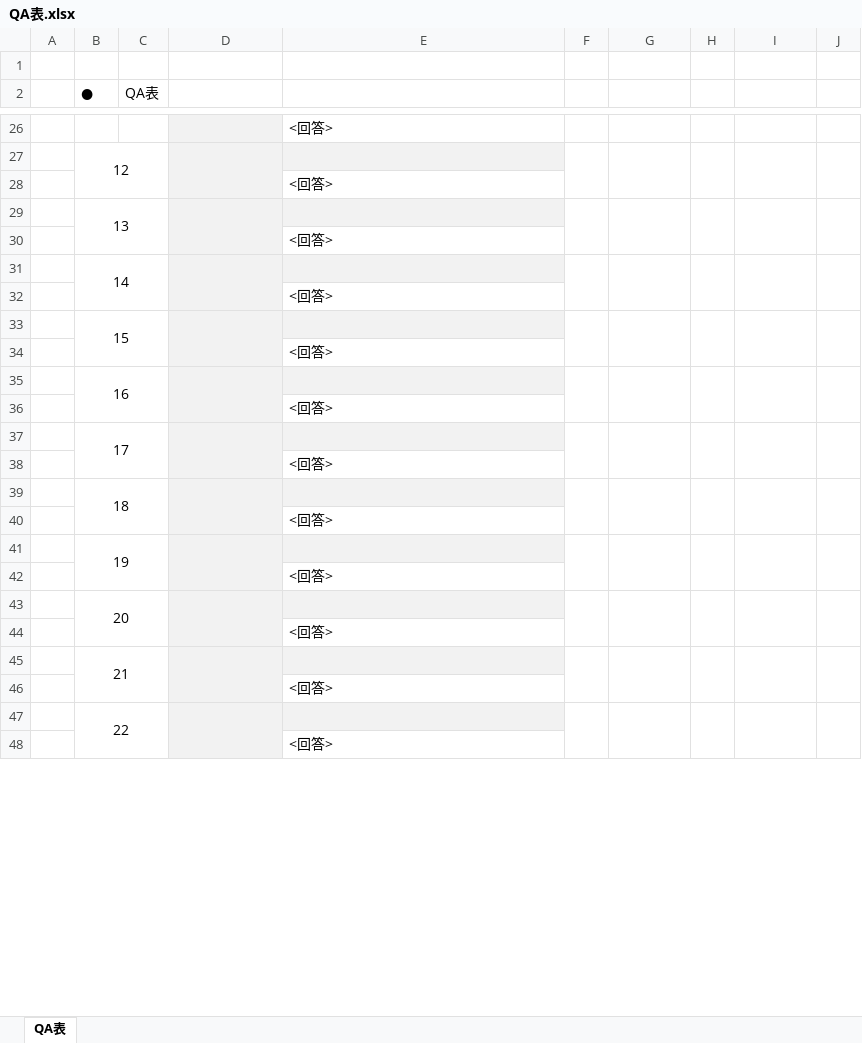
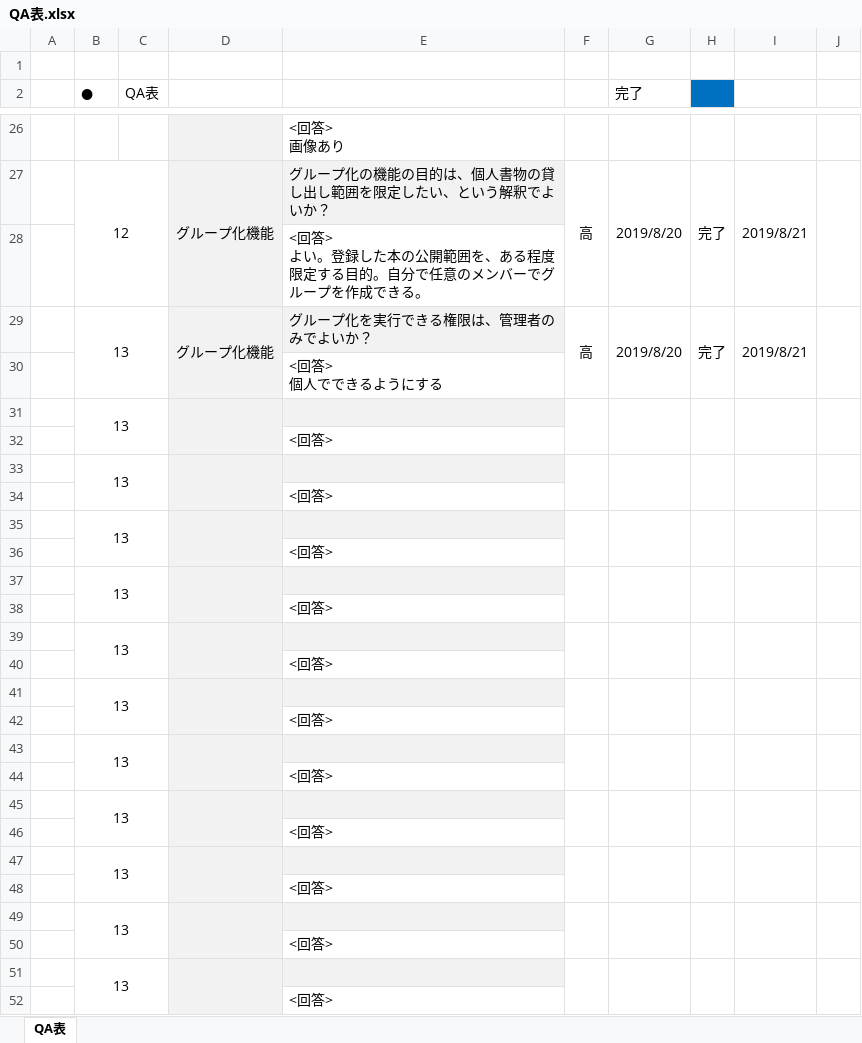
Before and after one commit to MiyukiIkeda/-, an Excel workbook: documents/QA表.xlsx, sheet QA表, drawn as a sheet; only a part is shown, gaps mark what is left out; values as stored, in another font and other column widths than the file's, no borders; conditional formats not drawn; addresses are those after the commit; ↵ is a line break in a cell; the diff covers the shown part only; the diff names each change by its address in the sheet, - before the commit and + after, or states it on an @@ line.

```diff
--- a/documents/QA表.xlsx (sheet QA表)
+++ b/documents/QA表.xlsx (sheet QA表)
-G2: (empty)
+G2: 完了
-H2 fill: none
+H2 fill: #0070C0
-E26: <回答>
+E26: <回答> ↵ 画像あり
+row 27:  | 12 |  | グループ化機能 | グループ化の機能の目的は、個人書物の貸し出し範囲を限定したい、という解釈でよいか？ | 高 | 2019/8/20 | 完了 | 2019/8/21
+row 28:  |  |  |  | <回答> ↵ よい。登録した本の公開範囲を、ある程度限定する目的。自分で任意のメンバーでグループを作成できる。
+row 29:  | 13 |  | グループ化機能 | グループ化を実行できる権限は、管理者のみでよいか？ | 高 | 2019/8/20 | 完了 | 2019/8/21
+row 30:  |  |  |  | <回答> ↵ 個人でできるようにする
-B31 (●): 12
+B31 (●): 13
-B35 (●): 14
+B35 (●): 13
-B37 (●): 15
+B37 (●): 13
-B39 (●): 16
+B39 (●): 13
-B41 (●): 17
+B41 (●): 13
-B43 (●): 18
+B43 (●): 13
-B45 (●): 19
+B45 (●): 13
-B47 (●): 20
+B47 (●): 13
-B49 (●): 21
+B49 (●): 13
-B51 (●): 22
+B51 (●): 13
```
Also changed, not shown: 11 added rows, 15 removed rows, 20 edited cells, cell formats and merged cells elsewhere in this sheet, formulas that keep their value, 1 other file.
